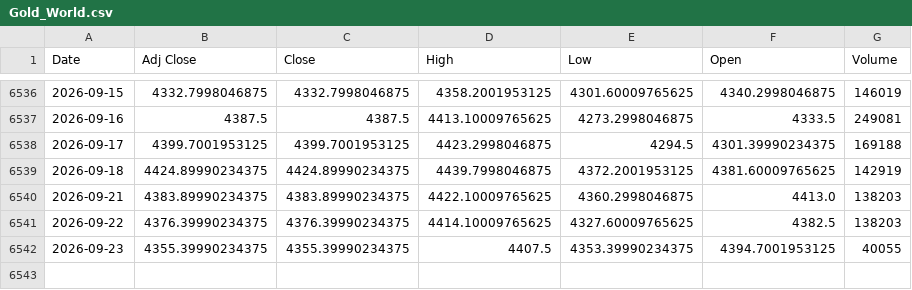
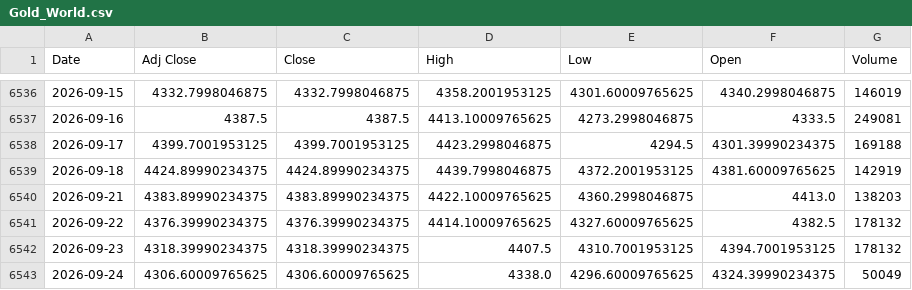
Before and after one commit to ahmed18y/GoldMind2, a CSV file: data/raw/02_CORE/Gold_World.csv, drawn as a sheet; only a part is shown, gaps mark what is left out.

```diff
--- a/data/raw/02_CORE/Gold_World.csv
+++ b/data/raw/02_CORE/Gold_World.csv
@@ -6540,3 +6540,4 @@
 2026-09-21,4383.89990234375,4383.89990234375,4422.10009765625,4360.2998046875,4413.0,138203
-2026-09-22,4376.39990234375,4376.39990234375,4414.10009765625,4327.60009765625,4382.5,138203
-2026-09-23,4355.39990234375,4355.39990234375,4407.5,4353.39990234375,4394.7001953125,40055
+2026-09-22,4376.39990234375,4376.39990234375,4414.10009765625,4327.60009765625,4382.5,178132
+2026-09-23,4318.39990234375,4318.39990234375,4407.5,4310.7001953125,4394.7001953125,178132
+2026-09-24,4306.60009765625,4306.60009765625,4338.0,4296.60009765625,4324.39990234375,50049
```
Also changed, not shown: data/raw/02_CORE/USD_EGP.csv, data/raw/03_STRONG/US_Dollar_Index_DXY.csv, 14 other files.
